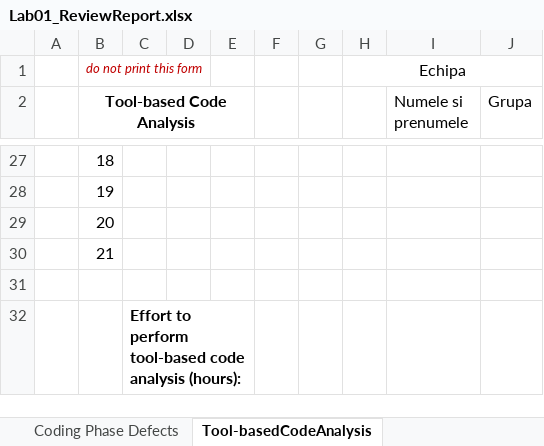
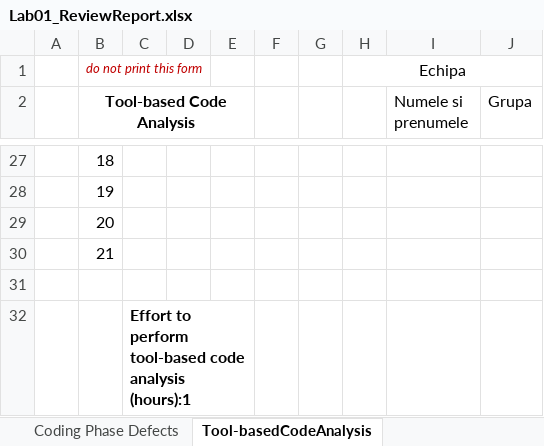
Before and after one commit to ilies-bogdan/vvss-echipa-1, an Excel workbook: Docs/Lab01/Lab01_ReviewReport.xlsx, sheet Tool-basedCodeAnalysis, drawn as a sheet; only a part is shown, gaps mark what is left out; values as stored, in another font and other column widths than the file's, no borders; the diff covers the shown part only; the diff names each change by its address in the sheet, - before the commit and + after, or states it on an @@ line.

```diff
--- a/Docs/Lab01/Lab01_ReviewReport.xlsx (sheet Tool-basedCodeAnalysis)
+++ b/Docs/Lab01/Lab01_ReviewReport.xlsx (sheet Tool-basedCodeAnalysis)
-C32: …code analysis (hours):
+C32: …code analysis (hours):1
```
Also changed, not shown: 3 added rows, 3 removed rows and 27 edited cells elsewhere in this sheet, 3 other files.
